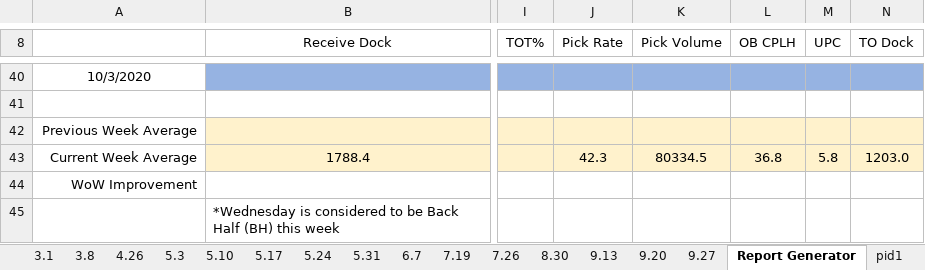
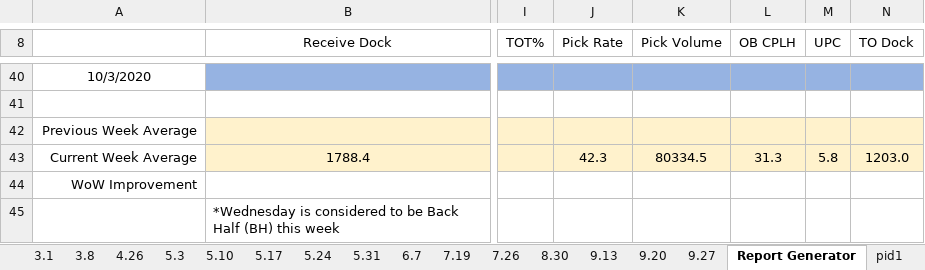
Before and after one commit to geovani-montoya/amazon_shift_comparison_reports_automation, an Excel workbook: Shift Comparison Report_v2.xlsm, sheet Report Generator, drawn as a sheet; only a part is shown, gaps mark what is left out; values as stored, in another font and other column widths than the file's, no borders; charts and pictures and conditional formats not drawn; the diff covers the shown part only; the diff names each change by its address in the sheet, - before the commit and + after, or states it on an @@ line.

```diff
--- a/Shift Comparison Report_v2.xlsm (sheet Report Generator)
+++ b/Shift Comparison Report_v2.xlsm (sheet Report Generator)
-L43 (OB CPLH): 36.8
+L43 (OB CPLH): 31.3
```
Also changed, not shown: 11 edited cells elsewhere in this sheet, sheet ur3, sheet ur2, sheet ur1, charts or pictures.
